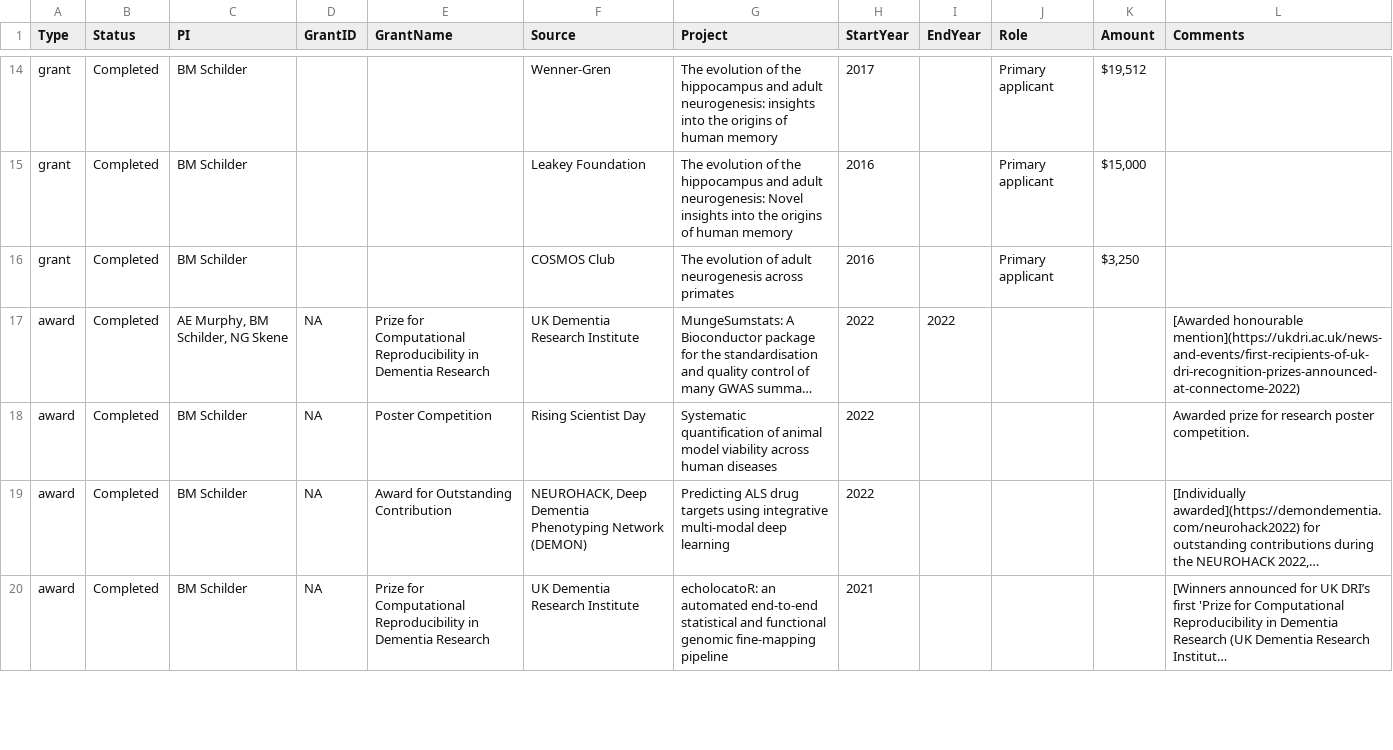
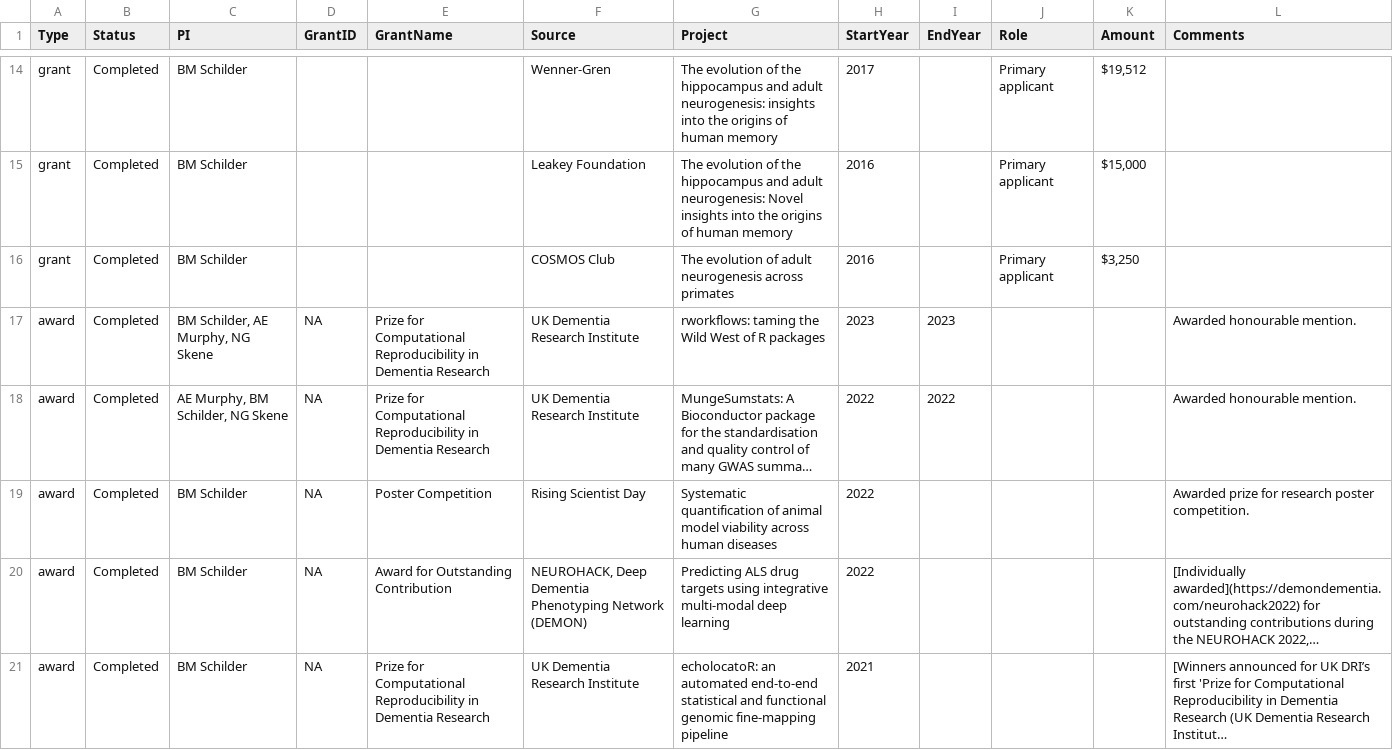
Before and after one commit to bschilder/CV, a CSV file: cv_data/grants.csv, drawn as a sheet; only a part is shown, gaps mark what is left out; long unchanged cells end in …; addresses are those after the commit; the diff names each change by its address in the sheet, - before the commit and + after, or states it on an @@ line.

```diff
--- a/cv_data/grants.csv
+++ b/cv_data/grants.csv
+row 17: award | Completed | BM Schilder, AE Murphy, NG Skene | NA | Prize for Computational Reproducibility in Dementia Research | UK Dementia Research Institute | rworkflows: taming the Wild West of R packages | 2023 | 2023 |  |  | Awarded honourable mention.
-L18 (Comments): [Awarded honourable mention](https://ukdri.ac.uk/news-and-events/first-recipients-of-uk-dri-recognition-prizes-announced-at-connectome-2022)
+L18 (Comments): Awarded honourable mention.
```
Also changed, not shown: cv_data/profile.csv, 3 other files.
